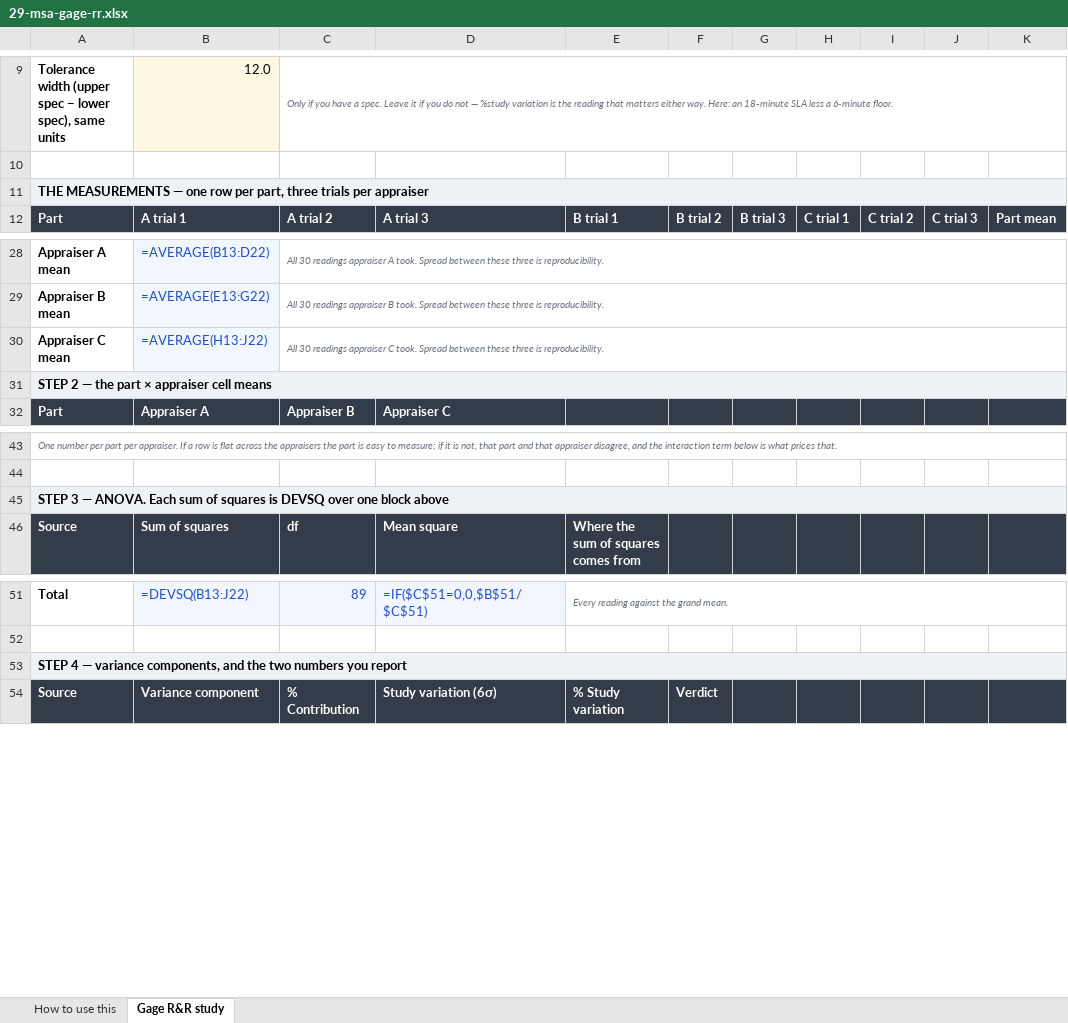
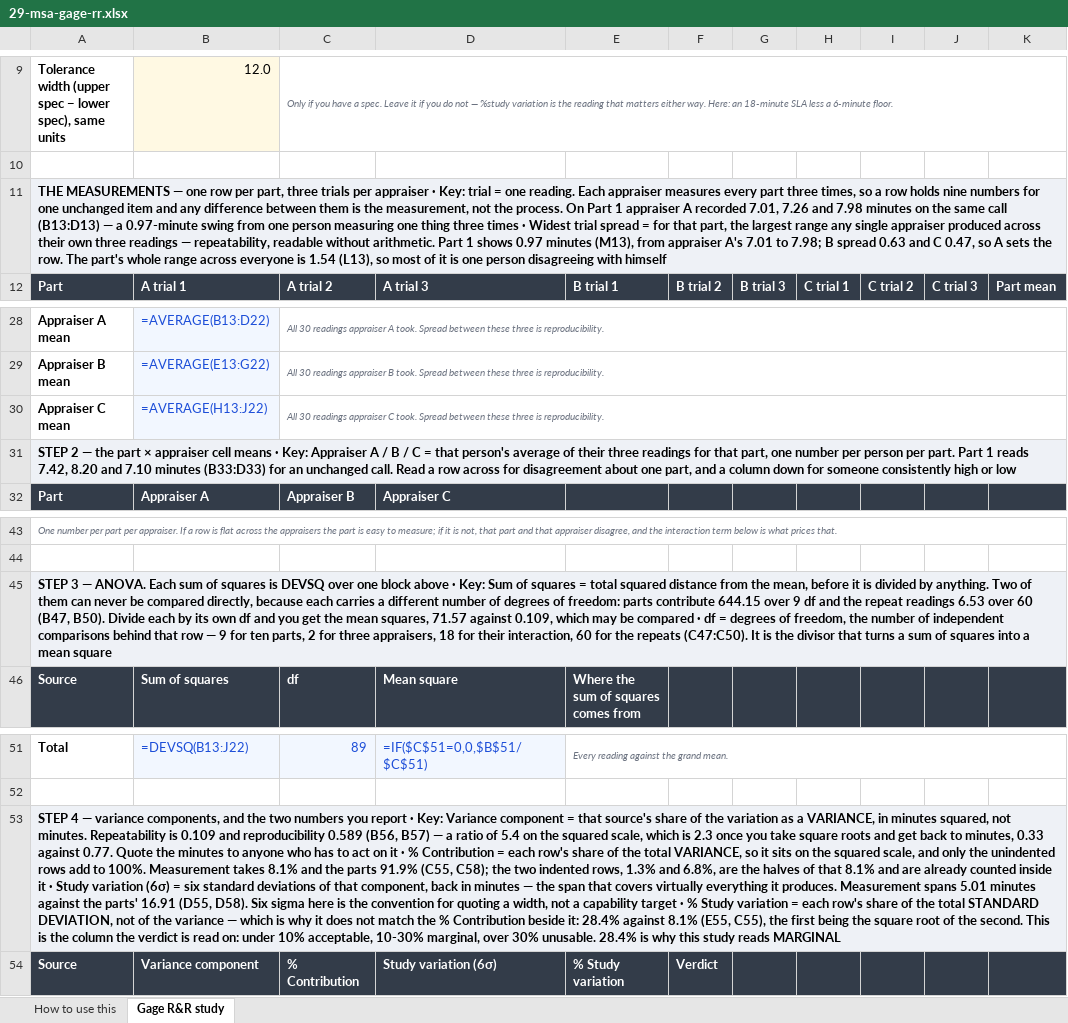
Before and after one commit to Maniwar/six-sigma-blackbelt-support-ops, an Excel workbook: templates/29-msa-gage-rr.xlsx, sheet Gage R&R study, drawn as a sheet; only a part is shown, gaps mark what is left out; values as stored, in another font and other column widths than the file's, no borders; formulas without a stored value are shown as written; charts and pictures not drawn; the diff names each change by its address in the sheet, - before the commit and + after, or states it on an @@ line.

Commit message:
Define the Gage R&R columns, and gate the ones still undefined
On the page every acronym is clickable. In a downloaded workbook nothing
is, so a reader meets "Widest trial spread" or "% Study variation" with
no way to find out what it holds. 49 jargon headers across twelve
workbooks carried no key line at all, and 232 headers of all kinds
carried none.

Nine hand-written entries close twenty of them, all on 29-msa-gage-rr —
the sheet where a confident wrong reading does most damage, because the
verdict it produces decides whether the baseline can be trusted at all.
One key covers a family: "trial" explains all nine A/B/C trial columns.

Every figure quoted is read out of the shipped worked example, and the
three that are easiest to get wrong are stated carefully:

  * Variance component is in minutes SQUARED. Repeatability 0.109 against
    reproducibility 0.589 is a ratio of 5.4 on the squared scale and 2.3
    in minutes. The gloss gives both and says which to quote.
  * % Contribution is a share of VARIANCE and only its unindented rows
    add to 100%; % Study variation is a share of STANDARD DEVIATION,
    which is why 8.1% and 28.4% sit beside each other and neither is a
    typo. One is the square root of the other.
  * A sum of squares cannot be compared with another sum of squares:
    644.15 over 9 df against 6.53 over 60 only become comparable as mean
    squares, 71.57 against 0.109.

The remaining 29 are held in verify.UNGLOSSED as a SET, not a count. A
header added tomorrow with no gloss fails the build even while the
backlog is being worked through, and an entry that gets a gloss has to
leave the list, so it cannot go stale in either direction. 738 checks.

This replaces the delegated version. A workflow drafted all 51 and the
adversarial stage found 28 statistical errors and 3 unsourced figures in
them — variances read as minutes, sums of squares compared across
different degrees of freedom, an RPN attribution whose arithmetic gives
64 where the text claimed 32. None of it was merged. One of its findings
was about the workbook rather than the draft, and that one was real: it
is the Gage R&R hierarchy fixed in the previous commit.

```diff
--- a/templates/29-msa-gage-rr.xlsx (sheet Gage R&R study)
+++ b/templates/29-msa-gage-rr.xlsx (sheet Gage R&R study)
-A11: …per appraiser
+A11: …per appraiser · Key: trial = one reading. Each appraiser measures every part three times, so a row holds nine numbers for one unchanged item and any difference between them is the measurement, not the process. On Part 1 appraiser A recorded 7.01, 7.26 and 7.98 minutes on the same call (B13:D13) — a 0.97-minute swing from one person measuring one thing three times · Widest trial spread = for that part, the largest range any single appraiser produced across their own three readings — repeatability, readable without arithmetic. Part 1 shows 0.97 minutes (M13), from appraiser A's 7.01 to 7.98; B spread 0.63 and C 0.47, so A sets the row. The part's whole range across everyone is 1.54 (L13), so most of it is one person disagreeing with himself
-A31: …cell means
+A31: …cell means · Key: Appraiser A / B / C = that person's average of their three readings for that part, one number per person per part. Part 1 reads 7.42, 8.20 and 7.10 minutes (B33:D33) for an unchanged call. Read a row across for disagreement about one part, and a column down for someone consistently high or low
-A45: …block above
+A45: …block above · Key: Sum of squares = total squared distance from the mean, before it is divided by anything. Two of them can never be compared directly, because each carries a different number of degrees of freedom: parts contribute 644.15 over 9 df and the repeat readings 6.53 over 60 (B47, B50). Divide each by its own df and you get the mean squares, 71.57 against 0.109, which may be compared · df = degrees of freedom, the number of independent comparisons behind that row — 9 for ten parts, 2 for three appraisers, 18 for their interaction, 60 for the repeats (C47:C50). It is the divisor that turns a sum of squares into a mean square
-A53: …you report
+A53: …you report · Key: Variance component = that source's share of the variation as a VARIANCE, in minutes squared, not minutes. Repeatability is 0.109 and reproducibility 0.589 (B56, B57) — a ratio of 5.4 on the squared scale, which is 2.3 once you take square roots and get back to minutes, 0.33 against 0.77. Quote the minutes to anyone who has to act on it · % Contribution = each row's share of the total VARIANCE, so it sits on the squared scale, and only the unindented rows add to 100%. Measurement takes 8.1% and the parts 91.9% (C55, C58); the two indented rows, 1.3% and 6.8%, are the halves of that 8.1% and are already counted inside it · Study variation (6σ) = six standard deviations of that component, back in minutes — the span that covers virtually everything it produces. Measurement spans 5.01 minutes against the parts' 16.91 (D55, D58). Six sigma here is the convention for quoting a width, not a capability target · % Study variation = each row's share of the total STANDARD DEVIATION, not of the variance — which is why it does not match the % Contribution beside it: 28.4% against 8.1% (E55, C55), the first being the square root of the second. This is the column the verdict is read on: under 10% acceptable, 10-30% marginal, over 30% unusable. 28.4% is why this study reads MARGINAL
```
Also changed, not shown: templates/31-multi-vari.xlsx, 6 other files.
